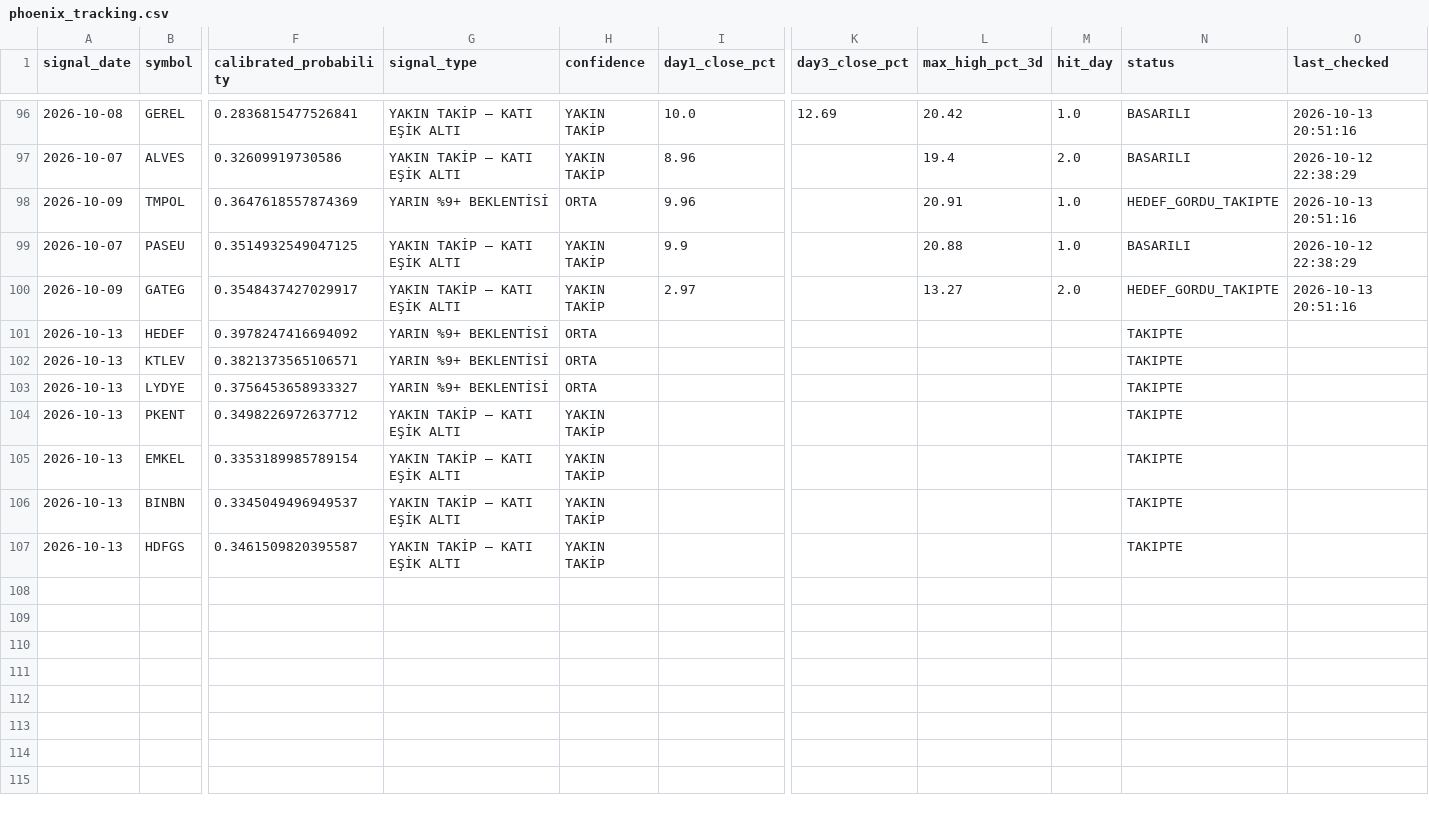
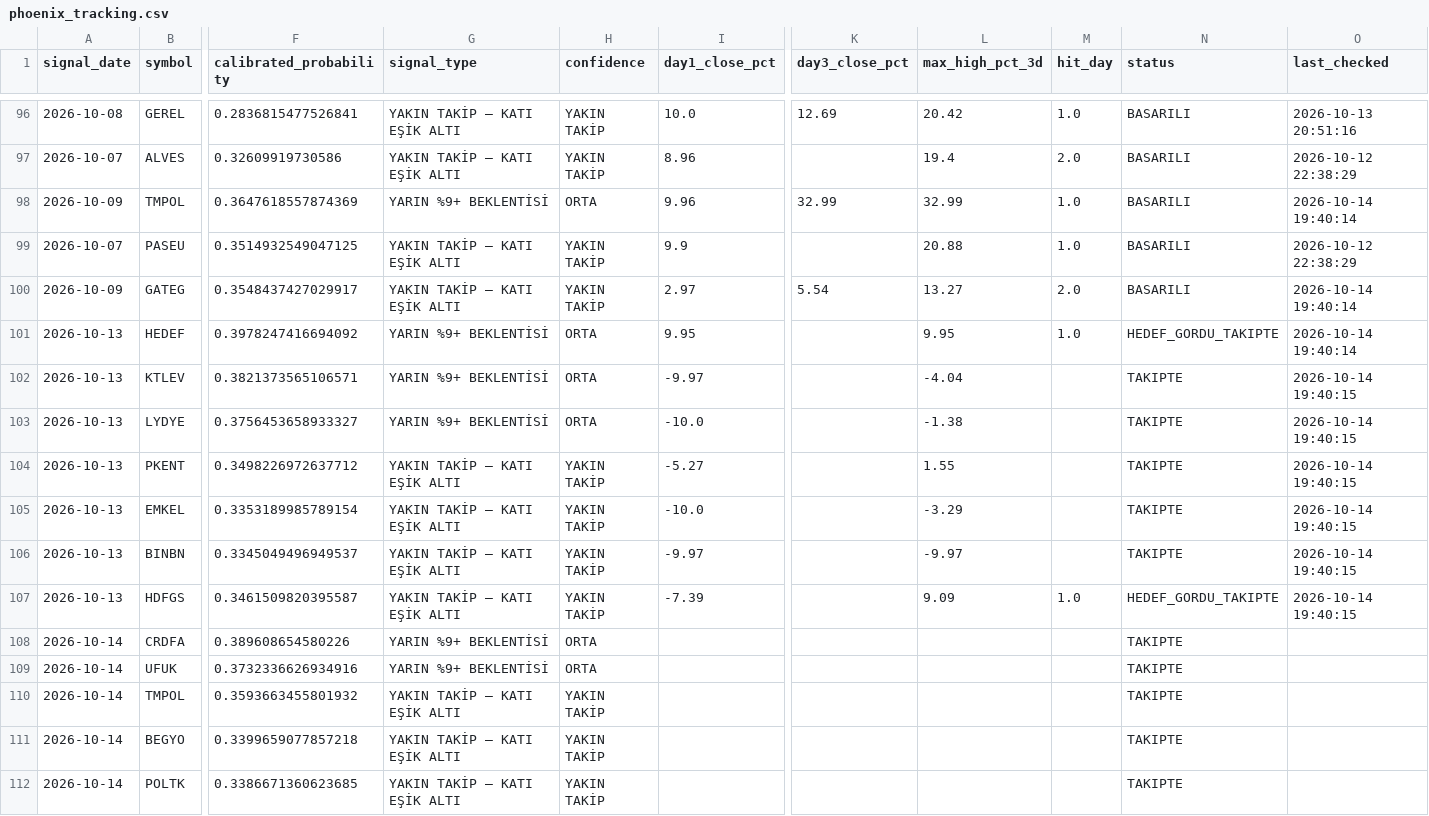
Before and after one commit to swcydsqzjb-bit/-phoenix, a CSV file: phoenix_tracking.csv, drawn as a sheet; only a part is shown, gaps mark what is left out; rows hold the shown columns only; the diff names each change by its address in the sheet, - before the commit and + after, or states it on an @@ line.

```diff
--- a/phoenix_tracking.csv
+++ b/phoenix_tracking.csv
-K98 (day3_close_pct): (empty)
+K98 (day3_close_pct): 32.99
-L98 (max_high_pct_3d): 20.91
+L98 (max_high_pct_3d): 32.99
-N98 (status): HEDEF_GORDU_TAKIPTE
+N98 (status): BASARILI
-O98 (last_checked): 2026-10-13 20:51:16
+O98 (last_checked): 2026-10-14 19:40:14
-K100 (day3_close_pct): (empty)
+K100 (day3_close_pct): 5.54
-N100 (status): HEDEF_GORDU_TAKIPTE
+N100 (status): BASARILI
-O100 (last_checked): 2026-10-13 20:51:16
+O100 (last_checked): 2026-10-14 19:40:14
-I101 (day1_close_pct): (empty)
+I101 (day1_close_pct): 9.95
-L101 (max_high_pct_3d): (empty)
+L101 (max_high_pct_3d): 9.95
-M101 (hit_day): (empty)
+M101 (hit_day): 1.0
-N101 (status): TAKIPTE
+N101 (status): HEDEF_GORDU_TAKIPTE
-O101 (last_checked): (empty)
+O101 (last_checked): 2026-10-14 19:40:14
-I102 (day1_close_pct): (empty)
+I102 (day1_close_pct): -9.97
-L102 (max_high_pct_3d): (empty)
+L102 (max_high_pct_3d): -4.04
-O102:O107 (last_checked): (empty)
+O102:O107 (last_checked): 2026-10-14 19:40:15
-I103 (day1_close_pct): (empty)
+I103 (day1_close_pct): -10.0
-L103 (max_high_pct_3d): (empty)
+L103 (max_high_pct_3d): -1.38
-I104 (day1_close_pct): (empty)
+I104 (day1_close_pct): -5.27
-L104 (max_high_pct_3d): (empty)
+L104 (max_high_pct_3d): 1.55
-I105 (day1_close_pct): (empty)
+I105 (day1_close_pct): -10.0
-L105 (max_high_pct_3d): (empty)
+L105 (max_high_pct_3d): -3.29
-I106 (day1_close_pct): (empty)
+I106 (day1_close_pct): -9.97
-L106 (max_high_pct_3d): (empty)
+L106 (max_high_pct_3d): -9.97
-I107 (day1_close_pct): (empty)
+I107 (day1_close_pct): -7.39
-L107 (max_high_pct_3d): (empty)
+L107 (max_high_pct_3d): 9.09
-M107 (hit_day): (empty)
+M107 (hit_day): 1.0
-N107 (status): TAKIPTE
+N107 (status): HEDEF_GORDU_TAKIPTE
+row 108: 2026-10-14 | CRDFA | 0.389608654580226 | YARIN %9+ BEKLENTİSİ | ORTA |  |  |  |  | TAKIPTE
+row 109: 2026-10-14 | UFUK | 0.3732336626934916 | YARIN %9+ BEKLENTİSİ | ORTA |  |  |  |  | TAKIPTE
+row 110: 2026-10-14 | TMPOL | 0.3593663455801932 | YAKIN TAKİP — KATI EŞİK ALTI | YAKIN TAKİP |  |  |  |  | TAKIPTE
+row 111: 2026-10-14 | BEGYO | 0.3399659077857218 | YAKIN TAKİP — KATI EŞİK ALTI | YAKIN TAKİP |  |  |  |  | TAKIPTE
+row 112: 2026-10-14 | POLTK | 0.3386671360623685 | YAKIN TAKİP — KATI EŞİK ALTI | YAKIN TAKİP |  |  |  |  | TAKIPTE
```
